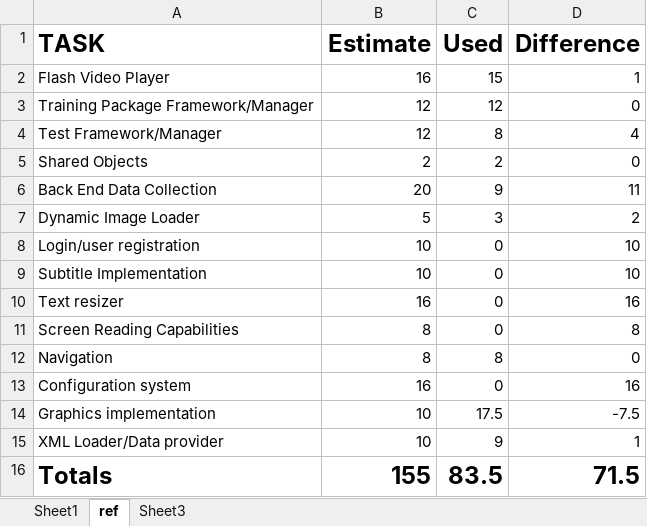
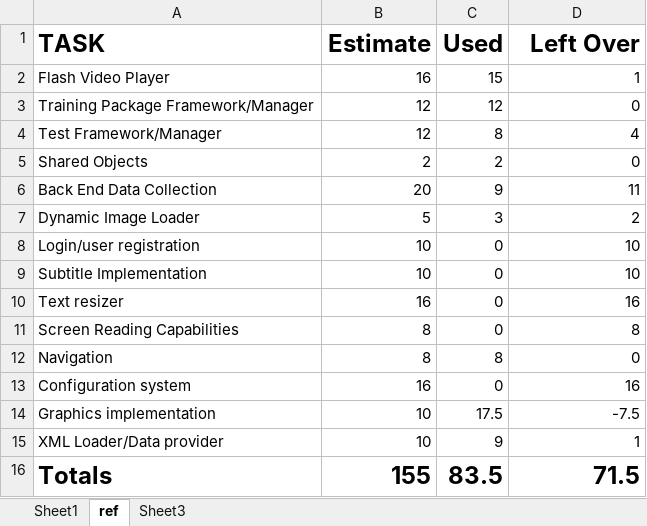
Before and after one commit to ghostmonk/Training-Tutor, an Excel workbook: docs/GBC-hours.xlsx, sheet ref, drawn as a sheet; values as stored, in another font and other column widths than the file's, no borders; the diff names each change by its address in the sheet, - before the commit and + after, or states it on an @@ line.

```diff
--- a/docs/GBC-hours.xlsx (sheet ref)
+++ b/docs/GBC-hours.xlsx (sheet ref)
-D1: Difference
+D1: Left Over
```
Also changed, not shown: sheet Sheet1, 10 other files.
